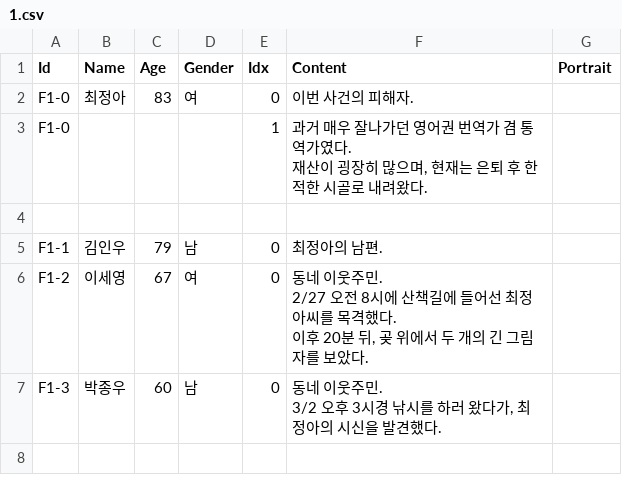
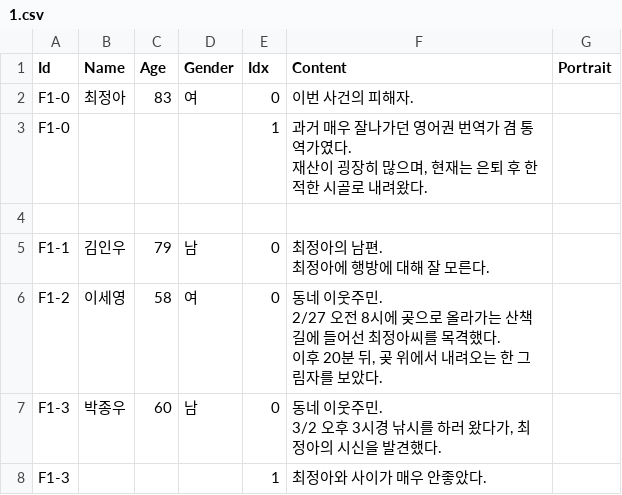
Before and after one commit to leeZn30/Access-Limited, a CSV file: Assets/Resources/CSVFiles/02_Database/Figurefiles/1.csv, drawn as a sheet.

```diff
--- a/Assets/Resources/CSVFiles/02_Database/Figurefiles/1.csv
+++ b/Assets/Resources/CSVFiles/02_Database/Figurefiles/1.csv
@@ -5,7 +5,9 @@ F1-0,,,,1,"과거 매우 잘나가던 영어권 번역가 겸 통역가였다.
 ,,,,,,
-F1-1,김인우,79,남,0,최정아의 남편.,
-F1-2,이세영,67,여,0,"동네 이웃주민.
-2/27 오전 8시에 산책길에 들어선 최정아씨를 목격했다.
-이후 20분 뒤, 곶 위에서 두 개의 긴 그림자를 보았다.",
+F1-1,김인우,79,남,0,"최정아의 남편.
+최정아에 행방에 대해 잘 모른다.",
+F1-2,이세영,58,여,0,"동네 이웃주민.
+2/27 오전 8시에 곶으로 올라가는 산책길에 들어선 최정아씨를 목격했다.
+이후 20분 뒤, 곶 위에서 내려오는 한 그림자를 보았다.",
 F1-3,박종우,60,남,0,"동네 이웃주민.
 3/2 오후 3시경 낚시를 하러 왔다가, 최정아의 시신을 발견했다.",
+F1-3,,,,1,최정아와 사이가 매우 안좋았다.,
```
Also changed, not shown: Assets/Resources/CSVFiles/01_Dialogue/1/Answer1.csv, Assets/Resources/CSVFiles/01_Dialogue/1/Day1-Map0.csv, 5 other files.
